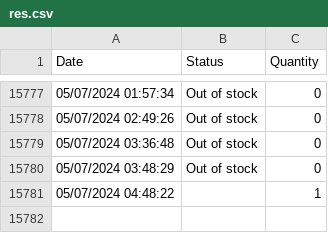
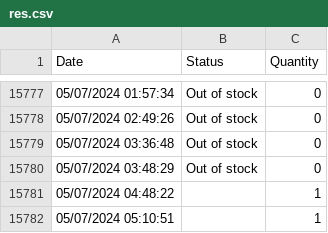
Before and after one commit to danielshamsudin/tng_nfc_scrape, a CSV file: res.csv, drawn as a sheet; only a part is shown, gaps mark what is left out.

```diff
--- a/res.csv
+++ b/res.csv
@@ -15781 +15781,2 @@ Date,Status,Quantity
 05/07/2024 04:48:22,,1
+05/07/2024 05:10:51,,1
```
